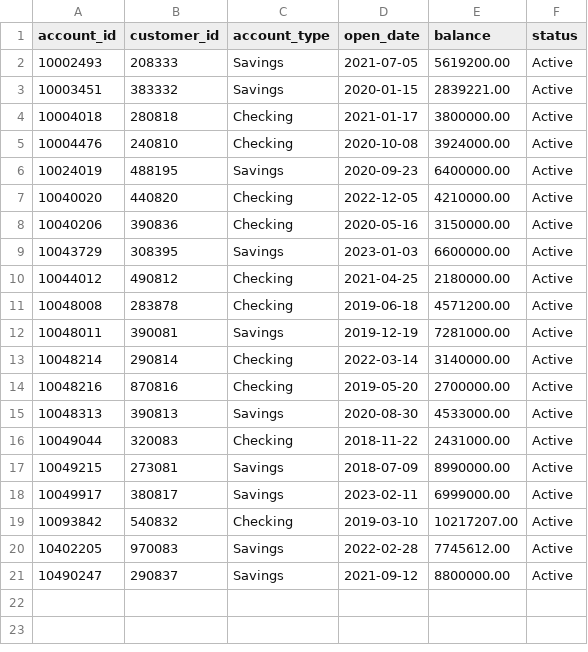
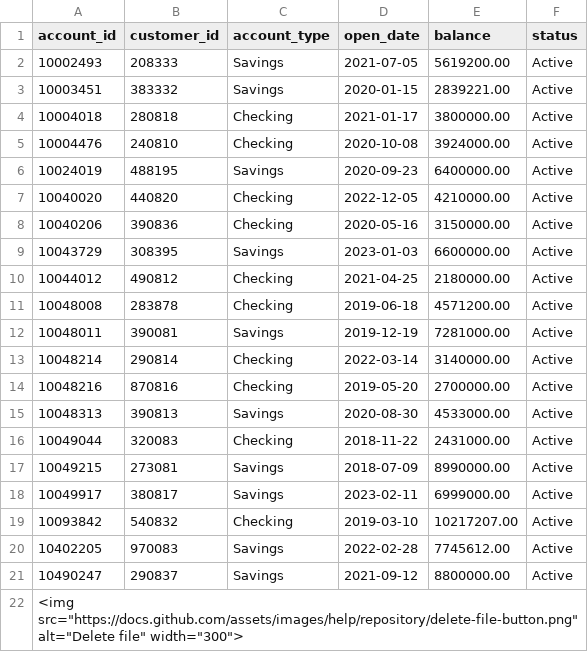
Before and after one commit to vythwahh/bank-data-analysis, a CSV file: Accounts_202507111937.csv, drawn as a sheet; the diff names each change by its address in the sheet, - before the commit and + after, or states it on an @@ line.

Commit message:
Update Accounts_202507111937.csv

```diff
--- a/Accounts_202507111937.csv
+++ b/Accounts_202507111937.csv
+row 22: <img src="https://docs.github.com/assets/images/help/repository/delete-file-button.png" alt="Delete file" width="300">
```
